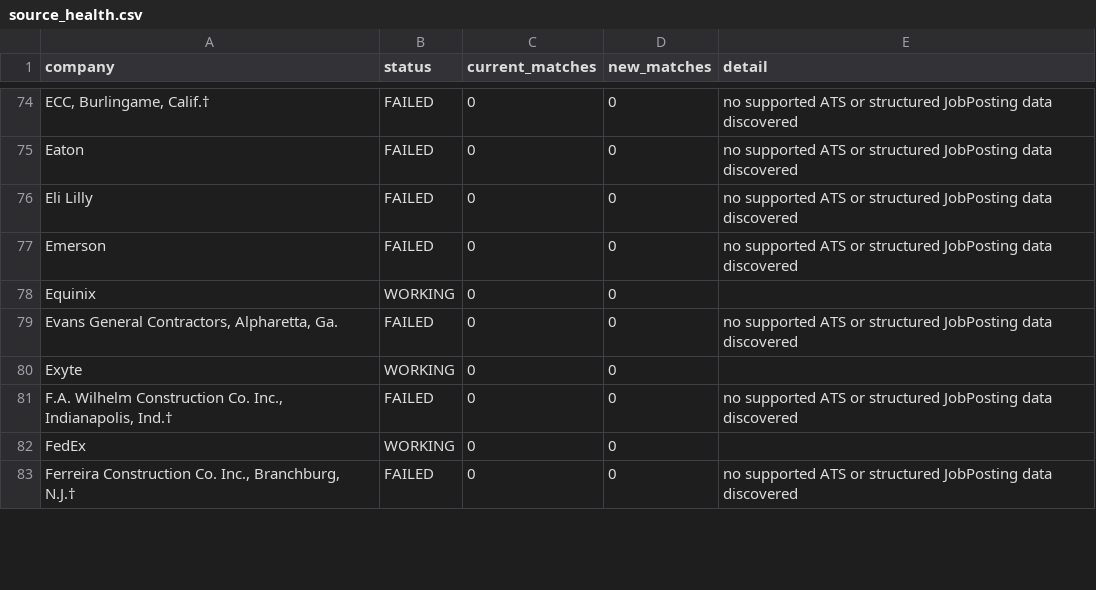
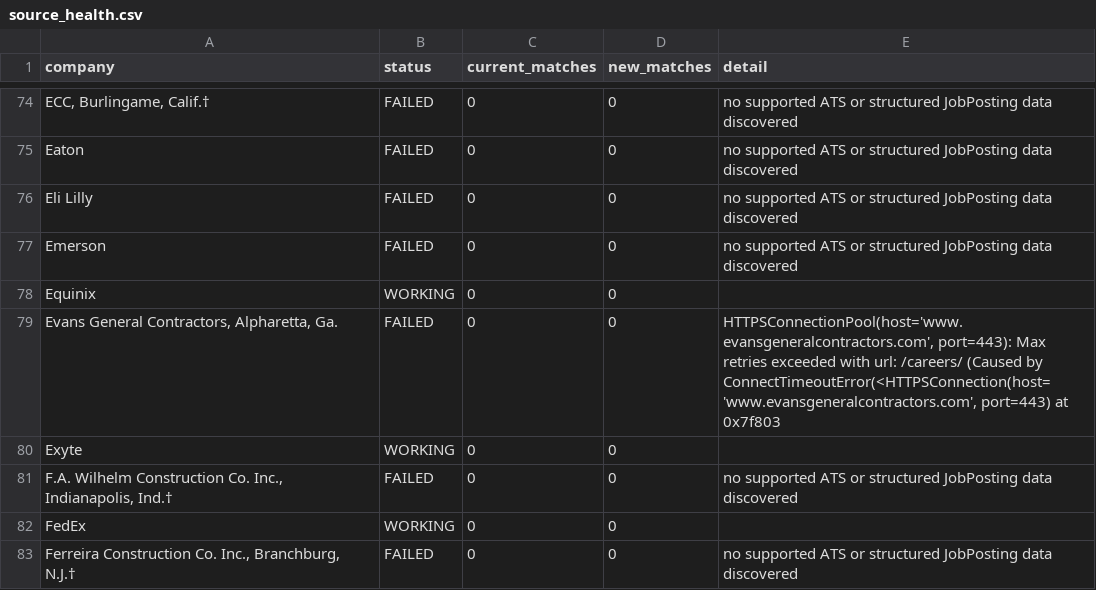
Before and after one commit to sandeepreddy46-max/Jobscrapper, a CSV file: source_health.csv, drawn as a sheet; only a part is shown, gaps mark what is left out; the diff covers the shown part only.

```diff
--- a/source_health.csv
+++ b/source_health.csv
@@ -78,3 +78,3 @@ Emerson,FAILED,0,0,no supported ATS or structured JobPosting data discovered
 Equinix,WORKING,0,0,
-"Evans General Contractors, Alpharetta, Ga.",FAILED,0,0,no supported ATS or structured JobPosting data discovered
+"Evans General Contractors, Alpharetta, Ga.",FAILED,0,0,"HTTPSConnectionPool(host='www.evansgeneralcontractors.com', port=443): Max retries exceeded with url: /careers/ (Caused by ConnectTimeoutError(<HTTPSConnection(host='www.evansgeneralcontractors.com', port=443) at 0x7f803"
 Exyte,WORKING,0,0,
```
Also changed, not shown: 9 edited cells elsewhere in this file, current_jobs.csv.
